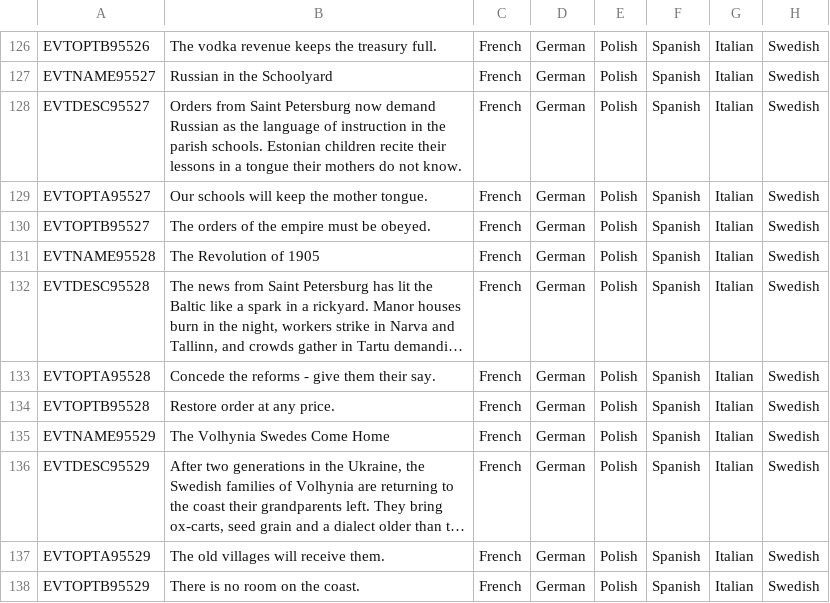
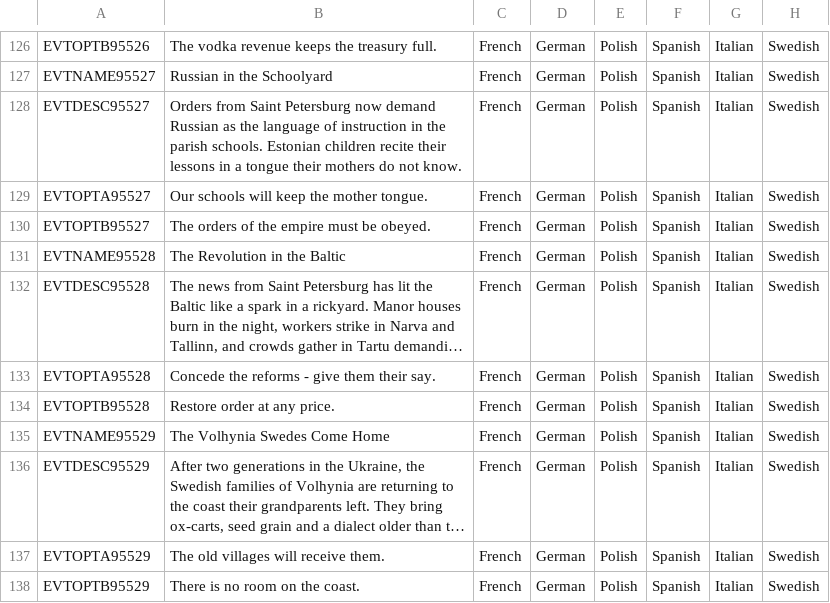
Before and after one commit to calebjamesrussell/Victoria-II-Baltic-Awakening, a CSV file: Baltic_Awakening/localisation/Estonia_Flavor.csv, drawn as a sheet; only a part is shown, gaps mark what is left out; long unchanged cells end in …; the diff names each change by its address in the sheet, - before the commit and + after, or states it on an @@ line.

```diff
--- a/Baltic_Awakening/localisation/Estonia_Flavor.csv
+++ b/Baltic_Awakening/localisation/Estonia_Flavor.csv
-B131: The Revolution of 1905
+B131: The Revolution in the Baltic
```
Also changed, not shown: Baltic_Awakening/localisation/Latvia_Lithuania_Flavor.csv, 3 other files.
